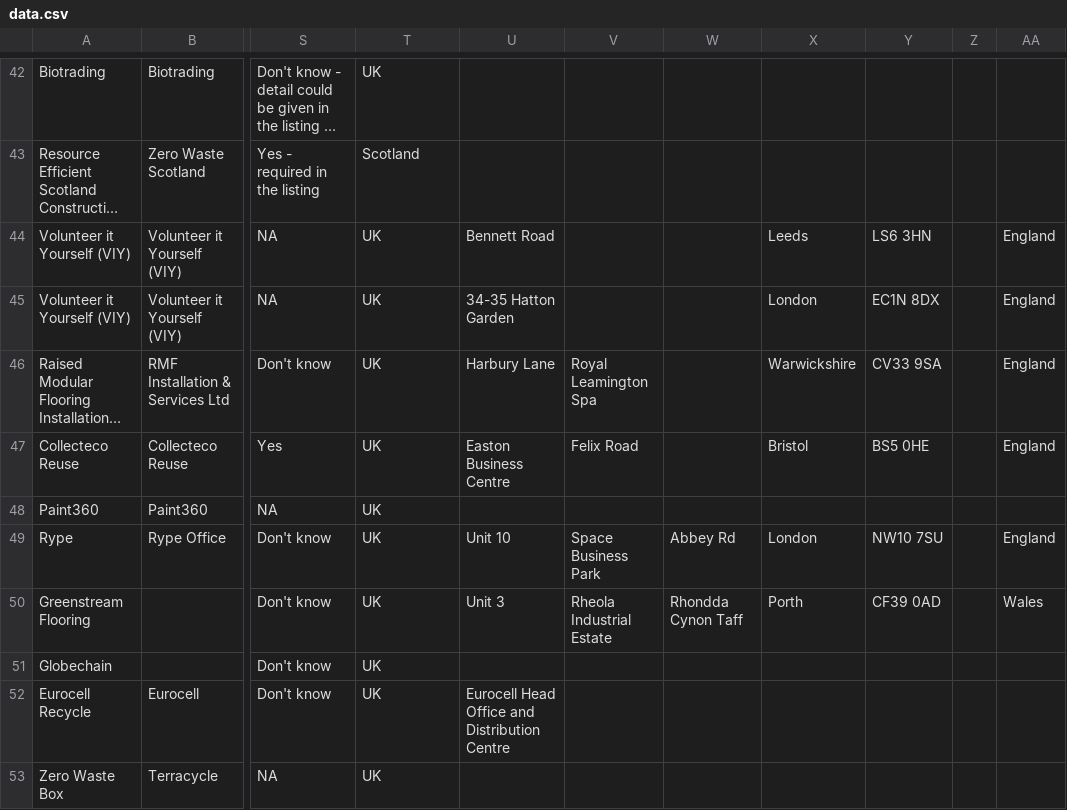
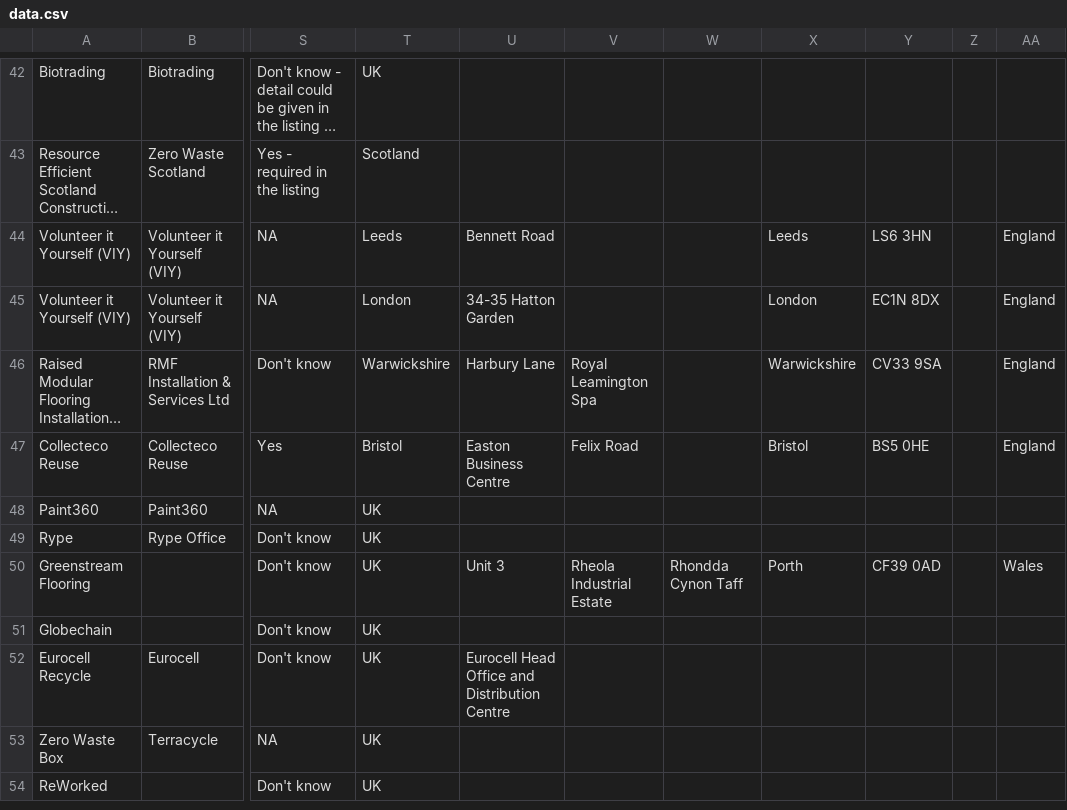
Before and after one commit to SW2893/sustainabilitytool-maps, a CSV file: src/mep/data.csv, drawn as a sheet; only a part is shown, gaps mark what is left out; the shorter side is filled out with more unchanged rows; long unchanged cells end in …; the diff names each change by its address in the sheet, - before the commit and + after, or states it on an @@ line.

Commit message:
amended information for rype office

```diff
--- a/src/mep/data.csv
+++ b/src/mep/data.csv
-T44: UK
+T44: Leeds
-T45: UK
+T45: London
-T46: UK
+T46: Warwickshire
-T47: UK
+T47: Bristol
-U49: Unit 10
+U49: (empty)
-V49: Space Business Park
+V49: (empty)
-W49: Abbey Rd
+W49: (empty)
-X49: London
+X49: (empty)
-Y49: NW10 7SU
+Y49: (empty)
-AA49: England
+AA49: (empty)
```
